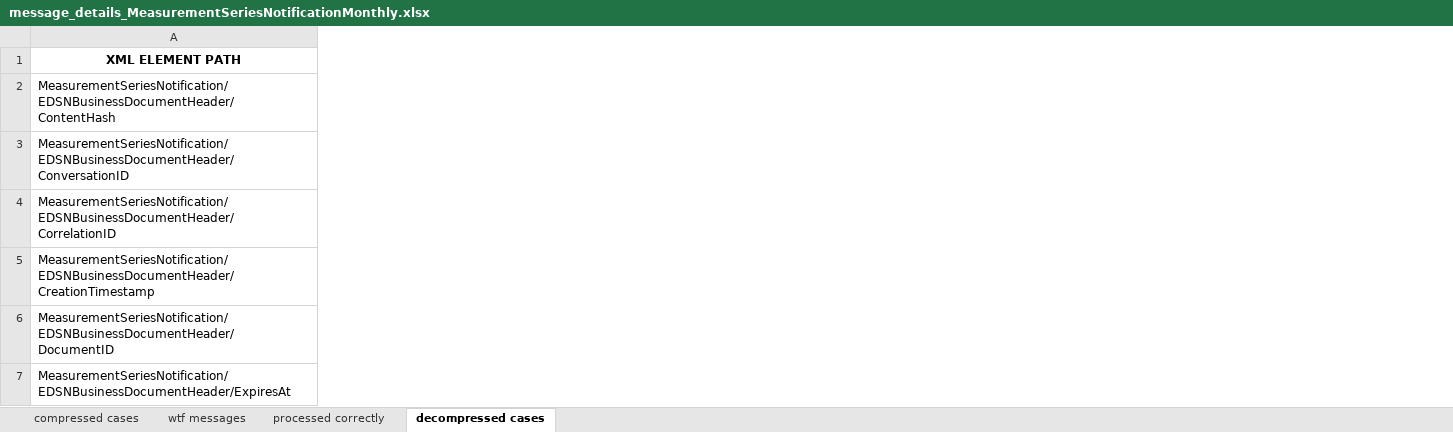
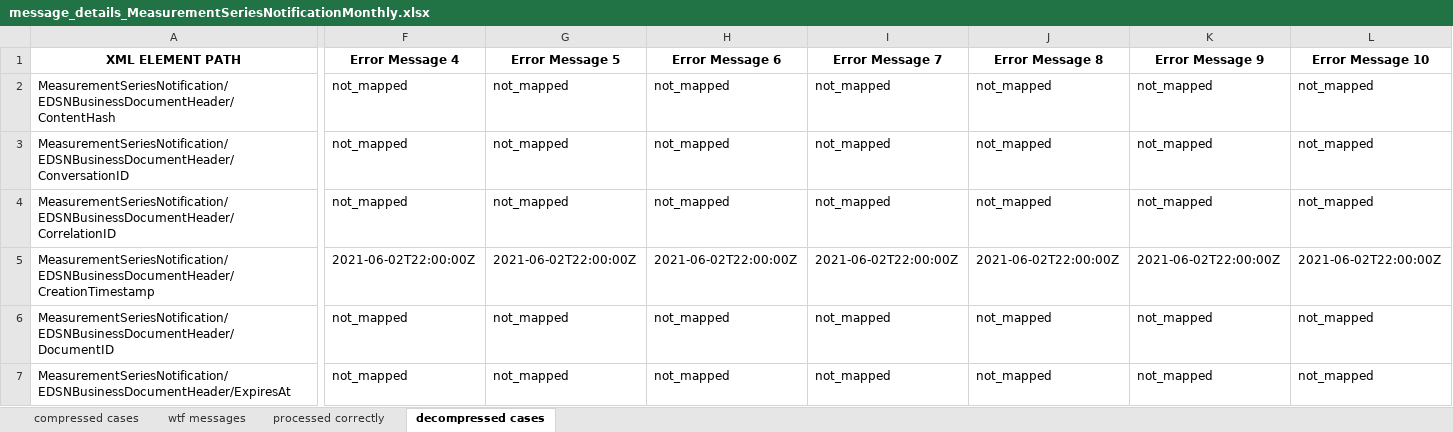
Before and after one commit to IvanWeissVanDerPol/NL-automation, an Excel workbook: excel/done/message_details_MeasurementSeriesNotificationMonthly.xlsx, sheet decompressed cases, drawn as a sheet; only a part is shown, gaps mark what is left out; values as stored, in another font and other column widths than the file's, no borders; the diff covers the shown part only; the diff names each change by its address in the sheet, - before the commit and + after, or states it on an @@ line.

```diff
--- a/excel/done/message_details_MeasurementSeriesNotificationMonthly.xlsx (sheet decompressed cases)
+++ b/excel/done/message_details_MeasurementSeriesNotificationMonthly.xlsx (sheet decompressed cases)
+column F (Error Message 4), rows 2-7: not_mapped | not_mapped | not_mapped | 2021-06-02T22:00:00Z | not_mapped | not_mapped
+column G (Error Message 5), rows 2-7: not_mapped | not_mapped | not_mapped | 2021-06-02T22:00:00Z | not_mapped | not_mapped
+column H (Error Message 6), rows 2-7: not_mapped | not_mapped | not_mapped | 2021-06-02T22:00:00Z | not_mapped | not_mapped
+column I (Error Message 7), rows 2-7: not_mapped | not_mapped | not_mapped | 2021-06-02T22:00:00Z | not_mapped | not_mapped
+column J (Error Message 8), rows 2-7: not_mapped | not_mapped | not_mapped | 2021-06-02T22:00:00Z | not_mapped | not_mapped
+column K (Error Message 9), rows 2-7: not_mapped | not_mapped | not_mapped | 2021-06-02T22:00:00Z | not_mapped | not_mapped
+column L (Error Message 10), rows 2-7: not_mapped | not_mapped | not_mapped | 2021-06-02T22:00:00Z | not_mapped | not_mapped
```
Also changed, not shown: 23 added columns and 26 edited cells elsewhere in this sheet, sheet processed correctly, sheet compressed cases, sheet wtf messages, excel/EBASE Struct.xlsx, 6 other files.
